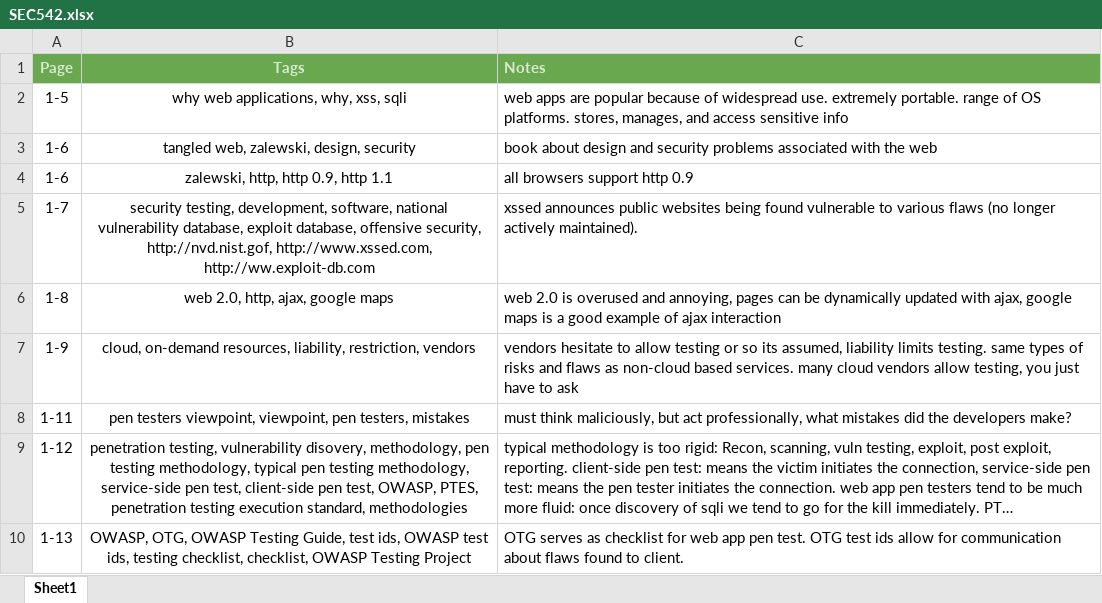
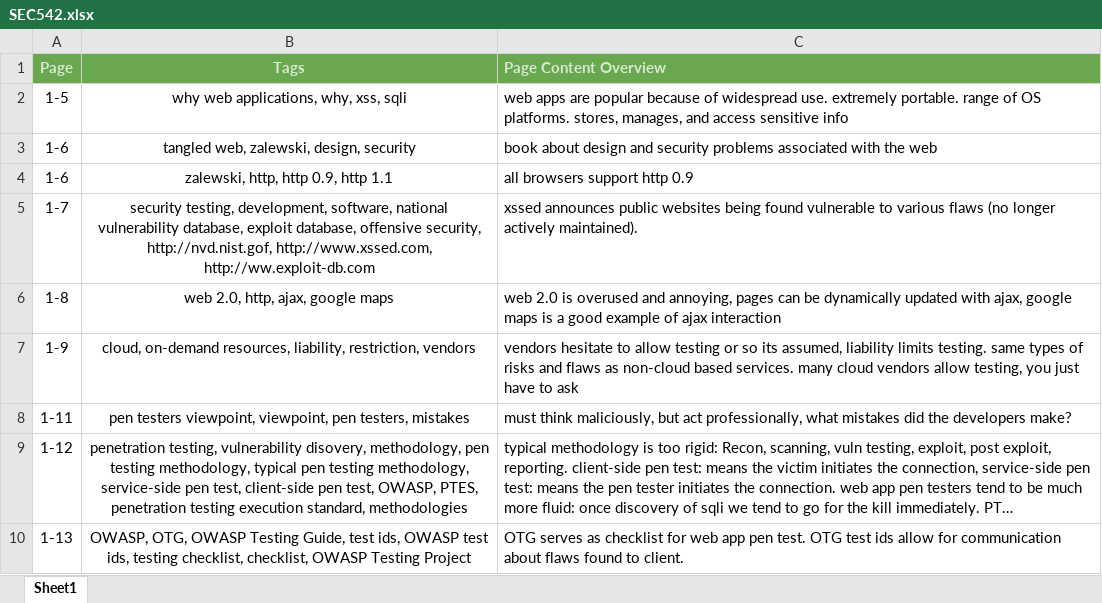
Before and after one commit to flyotw/opt, an Excel workbook: sec542/SEC542.xlsx, sheet Sheet1, drawn as a sheet; long unchanged cells end in …; values as stored, in another font and other column widths than the file's, no borders; charts and pictures not drawn; the diff names each change by its address in the sheet, - before the commit and + after, or states it on an @@ line.

```diff
--- a/sec542/SEC542.xlsx (sheet Sheet1)
+++ b/sec542/SEC542.xlsx (sheet Sheet1)
-C1: Notes
+C1: Page Content Overview
```
Also changed, not shown: 1 other file.
